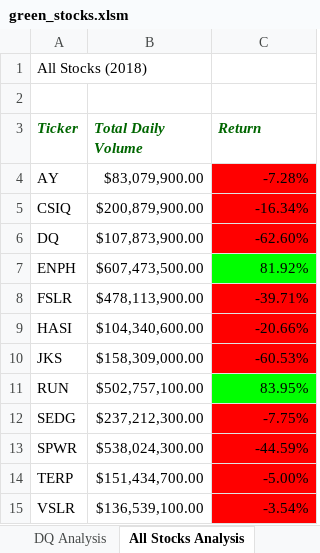
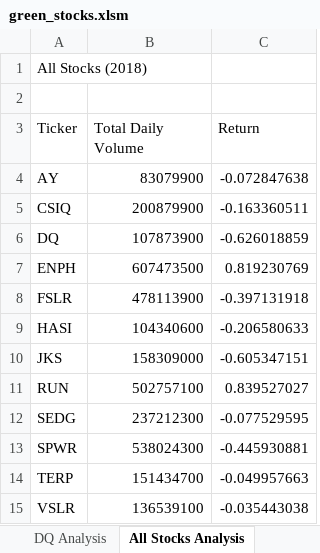
Before and after one commit to DHydeIL/stock-analysis, an Excel workbook: green_stocks.xlsm, sheet All Stocks Analysis, drawn as a sheet; values as stored, in another font and other column widths than the file's, no borders; charts and pictures not drawn; the diff names each change by its address in the sheet, - before the commit and + after, or states it on an @@ line.

Commit message:
Added button to run macro and created macro to run by year

```diff
--- a/green_stocks.xlsm (sheet All Stocks Analysis)
+++ b/green_stocks.xlsm (sheet All Stocks Analysis)
@@ A3:C3 bold: on → off, italic: on → off, text colour: #006600 → black @@
-B4 (Total Daily Volume): $83,079,900.00
+B4 (Total Daily Volume): 83079900
-C4 (Return): -7.28%
+C4 (Return): -0.072847638
-C4:C6 fill: #FF0000
+C4:C6 fill: none
-B5 (Total Daily Volume): $200,879,900.00
+B5 (Total Daily Volume): 200879900
-C5 (Return): -16.34%
+C5 (Return): -0.163360511
-B6 (Total Daily Volume): $107,873,900.00
+B6 (Total Daily Volume): 107873900
-C6 (Return): -62.60%
+C6 (Return): -0.626018859
-B7 (Total Daily Volume): $607,473,500.00
+B7 (Total Daily Volume): 607473500
-C7 (Return): 81.92%
+C7 (Return): 0.819230769
-C7 fill: #00FF00
+C7 fill: none
-B8 (Total Daily Volume): $478,113,900.00
+B8 (Total Daily Volume): 478113900
-C8 (Return): -39.71%
+C8 (Return): -0.397131918
-C8:C10 fill: #FF0000
+C8:C10 fill: none
-B9 (Total Daily Volume): $104,340,600.00
+B9 (Total Daily Volume): 104340600
-C9 (Return): -20.66%
+C9 (Return): -0.206580633
-B10 (Total Daily Volume): $158,309,000.00
+B10 (Total Daily Volume): 158309000
-C10 (Return): -60.53%
+C10 (Return): -0.605347151
-B11 (Total Daily Volume): $502,757,100.00
+B11 (Total Daily Volume): 502757100
-C11 (Return): 83.95%
+C11 (Return): 0.839527027
-C11 fill: #00FF00
+C11 fill: none
-B12 (Total Daily Volume): $237,212,300.00
+B12 (Total Daily Volume): 237212300
-C12 (Return): -7.75%
+C12 (Return): -0.077529595
-C12:C15 fill: #FF0000
+C12:C15 fill: none
-B13 (Total Daily Volume): $538,024,300.00
+B13 (Total Daily Volume): 538024300
-C13 (Return): -44.59%
+C13 (Return): -0.445930881
-B14 (Total Daily Volume): $151,434,700.00
+B14 (Total Daily Volume): 151434700
-C14 (Return): -5.00%
+C14 (Return): -0.049957663
-B15 (Total Daily Volume): $136,539,100.00
+B15 (Total Daily Volume): 136539100
-C15 (Return): -3.54%
+C15 (Return): -0.035443038
```
Also changed, not shown: charts or pictures.
